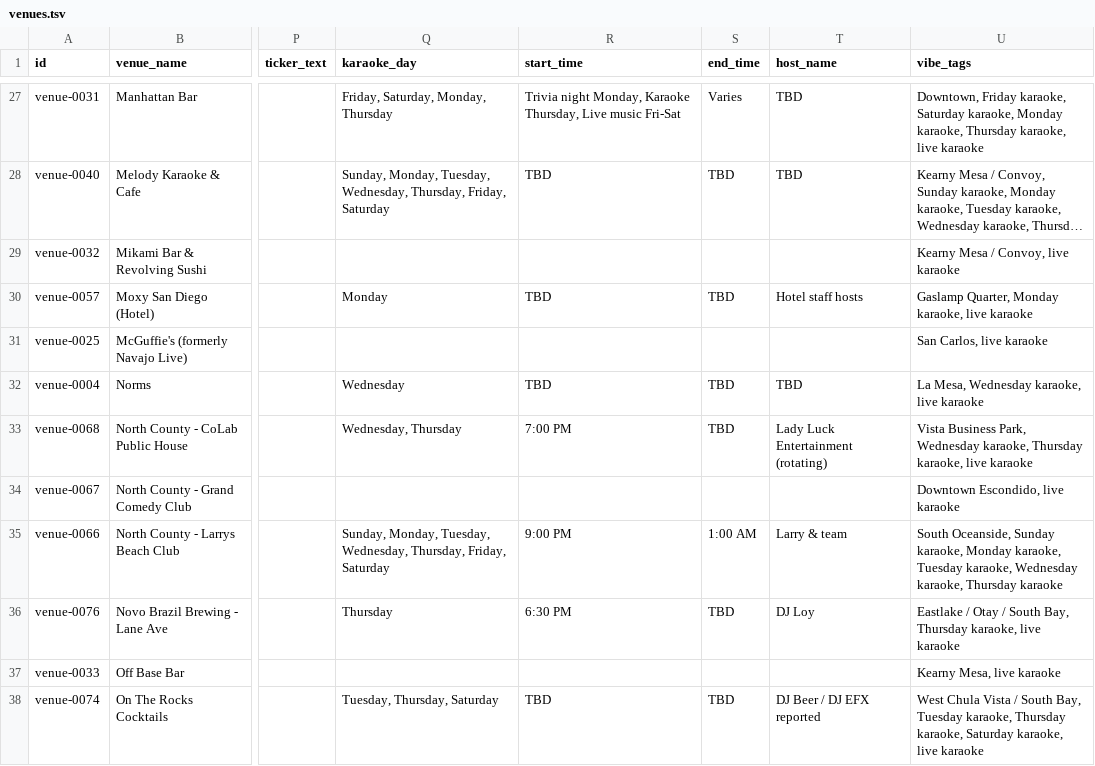
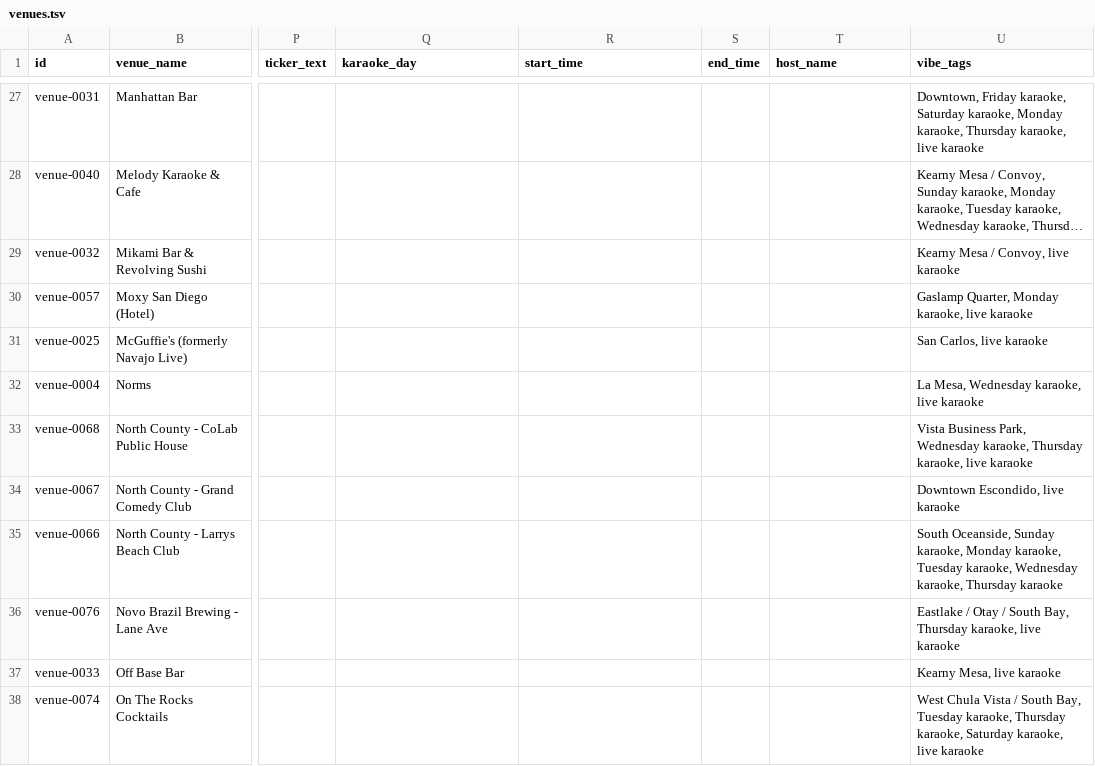
Before and after one commit to whiteinkcreates/singhub, a TSV file: public/data/venues.tsv, drawn as a sheet; only a part is shown, gaps mark what is left out; long unchanged cells end in …; the diff covers the shown part only; the diff names each change by its address in the sheet, - before the commit and + after, or states it on an @@ line.

```diff
--- a/public/data/venues.tsv
+++ b/public/data/venues.tsv
-Q27 (karaoke_day): Friday, Saturday, Monday, Thursday
+Q27 (karaoke_day): (empty)
-R27 (start_time): Trivia night Monday, Karaoke Thursday, Live music Fri-Sat
+R27 (start_time): (empty)
-S27 (end_time): Varies
+S27 (end_time): (empty)
-T27:T28 (host_name): TBD
+T27:T28 (host_name): (empty)
-Q28 (karaoke_day): Sunday, Monday, Tuesday, Wednesday, Thursday, Friday, Saturday
+Q28 (karaoke_day): (empty)
-R28 (start_time): TBD
+R28 (start_time): (empty)
-S28 (end_time): TBD
+S28 (end_time): (empty)
-Q30 (karaoke_day): Monday
+Q30 (karaoke_day): (empty)
-R30 (start_time): TBD
+R30 (start_time): (empty)
-S30 (end_time): TBD
+S30 (end_time): (empty)
-T30 (host_name): Hotel staff hosts
+T30 (host_name): (empty)
-Q32 (karaoke_day): Wednesday
+Q32 (karaoke_day): (empty)
-R32 (start_time): TBD
+R32 (start_time): (empty)
-S32:S33 (end_time): TBD
+S32:S33 (end_time): (empty)
-T32 (host_name): TBD
+T32 (host_name): (empty)
-Q33 (karaoke_day): Wednesday, Thursday
+Q33 (karaoke_day): (empty)
-R33 (start_time): 7:00 PM
+R33 (start_time): (empty)
-T33 (host_name): Lady Luck Entertainment (rotating)
+T33 (host_name): (empty)
-Q35 (karaoke_day): Sunday, Monday, Tuesday, Wednesday, Thursday, Friday, Saturday
+Q35 (karaoke_day): (empty)
-R35 (start_time): 9:00 PM
+R35 (start_time): (empty)
-S35 (end_time): 1:00 AM
+S35 (end_time): (empty)
-T35 (host_name): Larry & team
+T35 (host_name): (empty)
-Q36 (karaoke_day): Thursday
+Q36 (karaoke_day): (empty)
-R36 (start_time): 6:30 PM
+R36 (start_time): (empty)
-S36 (end_time): TBD
+S36 (end_time): (empty)
-T36 (host_name): DJ Loy
+T36 (host_name): (empty)
-Q38 (karaoke_day): Tuesday, Thursday, Saturday
+Q38 (karaoke_day): (empty)
-R38 (start_time): TBD
+R38 (start_time): (empty)
-S38 (end_time): TBD
+S38 (end_time): (empty)
-T38 (host_name): DJ Beer / DJ EFX reported
+T38 (host_name): (empty)
```
Also changed, not shown: 1 removed row and 107 edited cells elsewhere in this file, 4 other files.
